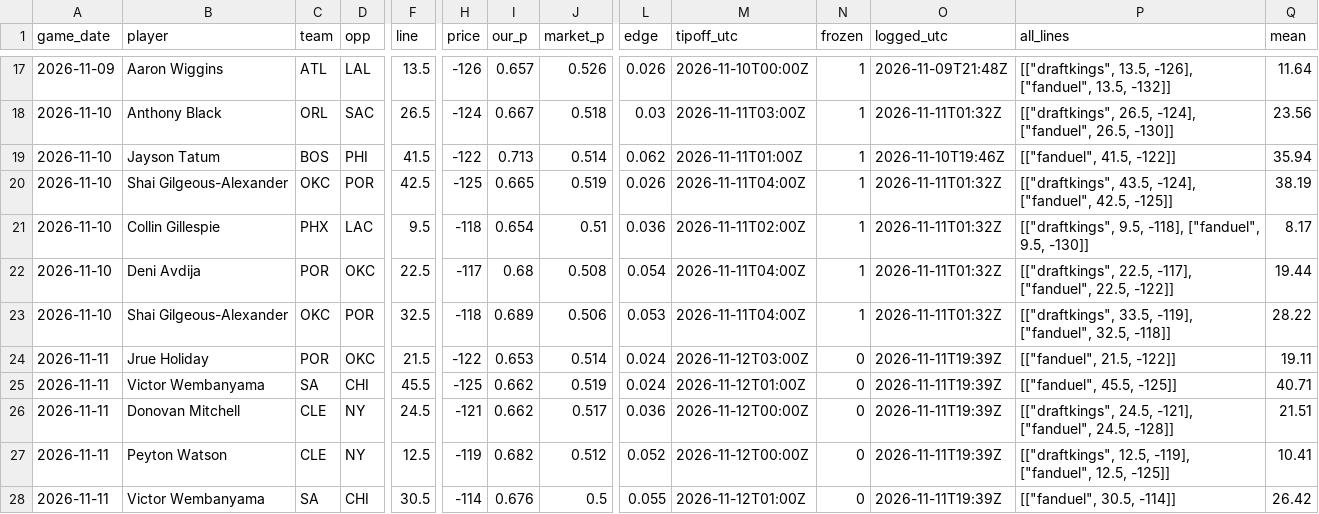
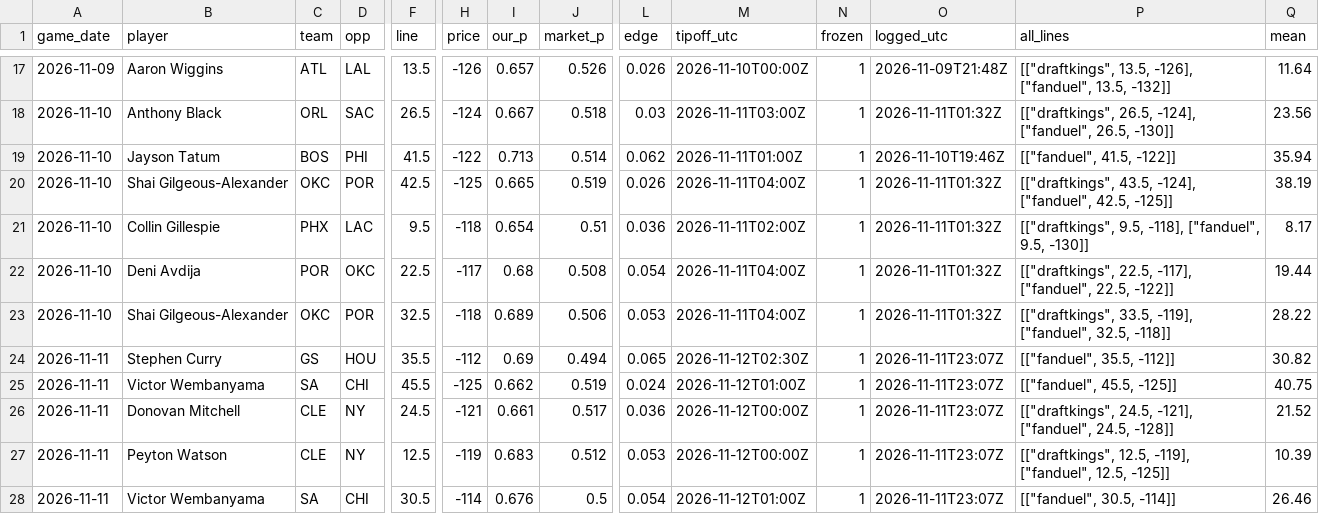
Before and after one commit to ryan7zoom/nba-props, a CSV file: data/picks_log.csv, drawn as a sheet; only a part is shown, gaps mark what is left out; the diff names each change by its address in the sheet, - before the commit and + after, or states it on an @@ line.

```diff
--- a/data/picks_log.csv
+++ b/data/picks_log.csv
-B24 (player): Jrue Holiday
+B24 (player): Stephen Curry
-C24 (team): POR
+C24 (team): GS
-D24 (opp): OKC
+D24 (opp): HOU
-F24 (line): 21.5
+F24 (line): 35.5
-H24 (price): -122
+H24 (price): -112
-I24 (our_p): 0.653
+I24 (our_p): 0.69
-J24 (market_p): 0.514
+J24 (market_p): 0.494
-L24 (edge): 0.024
+L24 (edge): 0.065
-M24 (tipoff_utc): 2026-11-12T03:00Z
+M24 (tipoff_utc): 2026-11-12T02:30Z
-N24:N28 (frozen): 0
+N24:N28 (frozen): 1
-O24:O28 (logged_utc): 2026-11-11T19:39Z
+O24:O28 (logged_utc): 2026-11-11T23:07Z
-P24 (all_lines): [["fanduel", 21.5, -122]]
+P24 (all_lines): [["fanduel", 35.5, -112]]
-Q24 (mean): 19.11
+Q24 (mean): 30.82
-Q25 (mean): 40.71
+Q25 (mean): 40.75
-I26 (our_p): 0.662
+I26 (our_p): 0.661
-Q26 (mean): 21.51
+Q26 (mean): 21.52
-I27 (our_p): 0.682
+I27 (our_p): 0.683
-L27 (edge): 0.052
+L27 (edge): 0.053
-Q27 (mean): 10.41
+Q27 (mean): 10.39
-L28 (edge): 0.055
+L28 (edge): 0.054
-Q28 (mean): 26.42
+Q28 (mean): 26.46
```
Also changed, not shown: data/injuries_latest.csv, data/injury_reports_seen.csv, 25 other files.
